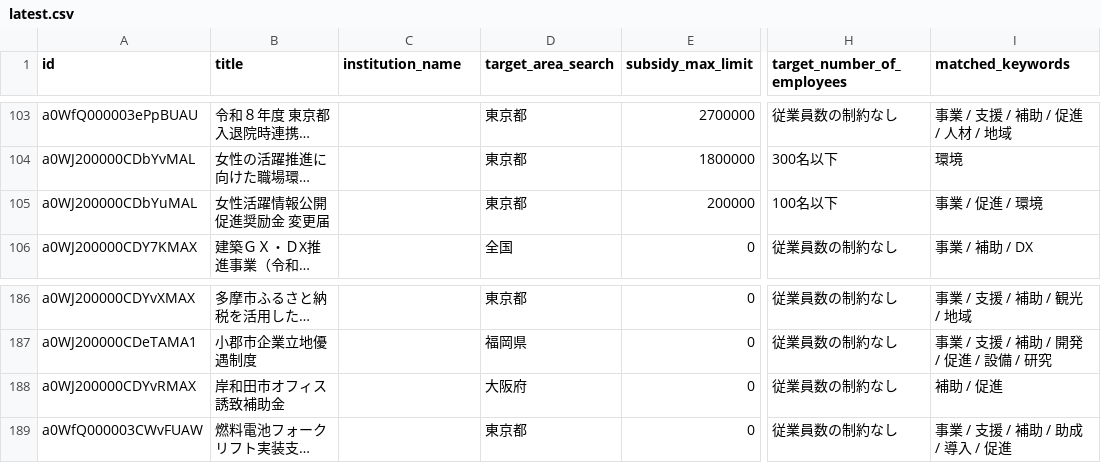
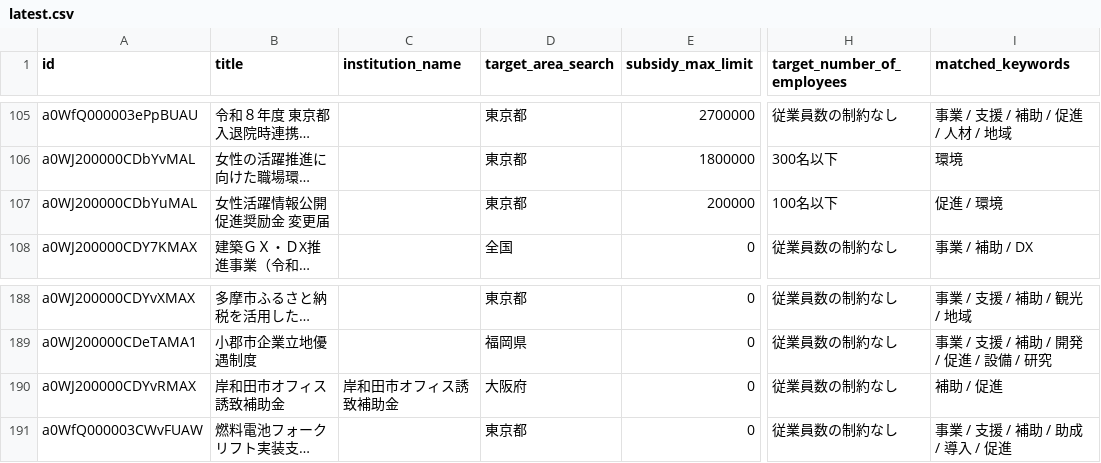
Before and after one commit to softrenzu/RooomMCPninka, a CSV file: data/latest.csv, drawn as a sheet; only a part is shown, gaps mark what is left out; long unchanged cells end in …; addresses are those after the commit; the diff covers the shown part only; the diff names each change by its address in the sheet, - before the commit and + after, or states it on an @@ line.

```diff
--- a/data/latest.csv
+++ b/data/latest.csv
-I107 (matched_keywords): 事業 / 促進 / 環境
+I107 (matched_keywords): 促進 / 環境
-C190 (institution_name): (empty)
+C190 (institution_name): 岸和田市オフィス誘致補助金
```
Also changed, not shown: 5 added rows and 2 removed rows elsewhere in this file, 4 other files.
